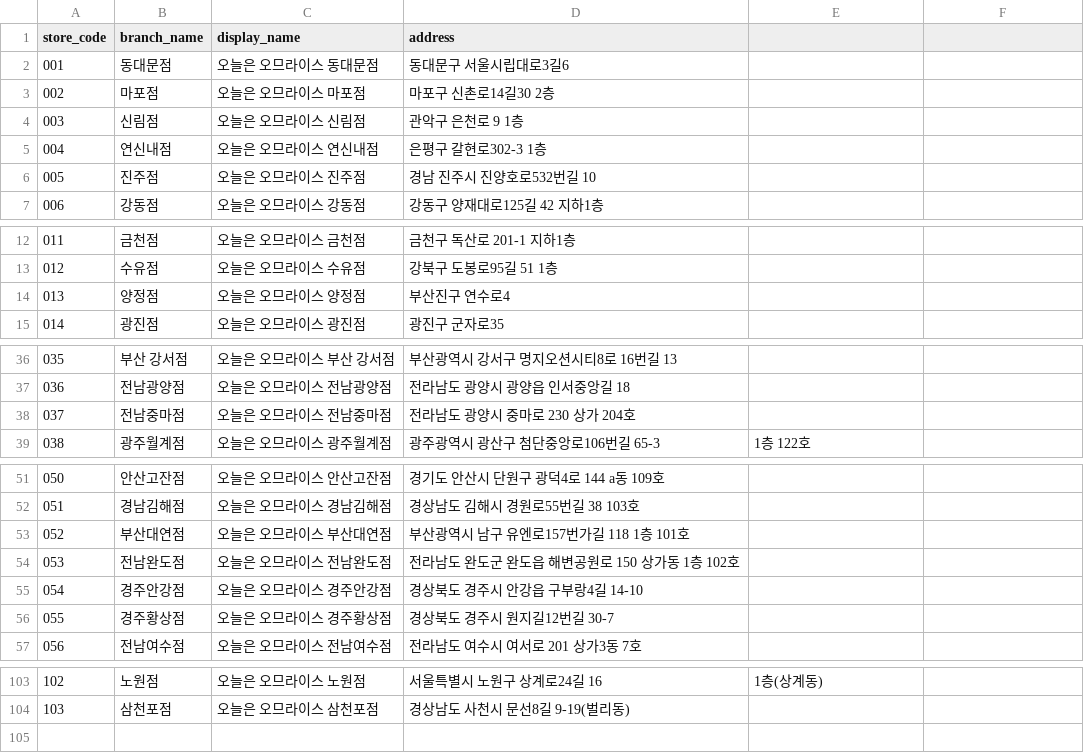
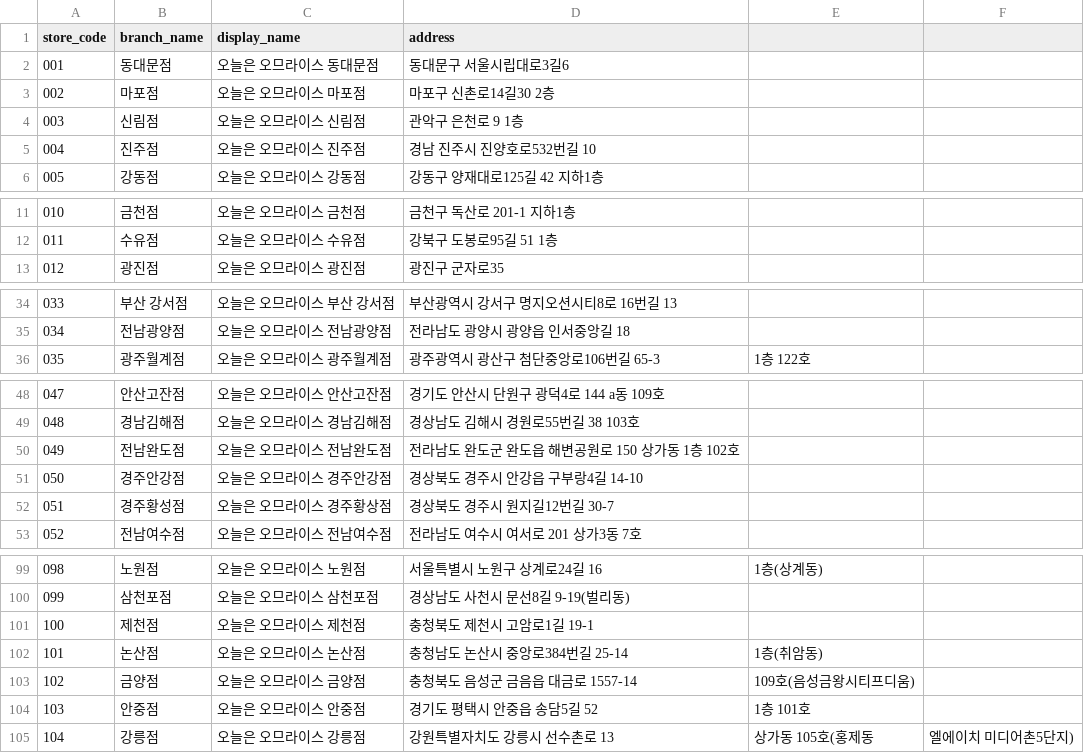
Before and after one commit to James940522/omurice-landing, a CSV file: public/asset/csv/omurice_kakao_stores_clean.csv, drawn as a sheet; only a part is shown, gaps mark what is left out; removed rows and columns are numbered as before the commit, all else as after; the diff names each change by its address in the sheet, - before the commit and + after, or states it on an @@ line.

Commit message:
Add: store

```diff
--- a/public/asset/csv/omurice_kakao_stores_clean.csv
+++ b/public/asset/csv/omurice_kakao_stores_clean.csv
-row 5: 004 | 연신내점 | 오늘은 오므라이스 연신내점 | 은평구 갈현로302-3 1층
@@ column A (store_code) renumbered between rows 5 and 100 @@
-row 14: 013 | 양정점 | 오늘은 오므라이스 양정점 | 부산진구 연수로4
-row 38: 037 | 전남중마점 | 오늘은 오므라이스 전남중마점 | 전라남도 광양시 중마로 230 상가 204호
-row 53: 052 | 부산대연점 | 오늘은 오므라이스 부산대연점 | 부산광역시 남구 유엔로157번가길 118 1층 101호
-B52 (branch_name): 경주황상점
+B52 (branch_name): 경주황성점
+row 101: 100 | 제천점 | 오늘은 오므라이스 제천점 | 충청북도 제천시 고암로1길 19-1
+row 102: 101 | 논산점 | 오늘은 오므라이스 논산점 | 충청남도 논산시 중앙로384번길 25-14 | 1층(취암동)
+row 103: 102 | 금양점 | 오늘은 오므라이스 금양점 | 충청북도 음성군 금음읍 대금로 1557-14 | 109호(음성금왕시티프디움)
+row 104: 103 | 안중점 | 오늘은 오므라이스 안중점 | 경기도 평택시 안중읍 송담5길 52 | 1층 101호
+row 105: 104 | 강릉점 | 오늘은 오므라이스 강릉점 | 강원특별자치도 강릉시 선수촌로 13 | 상가동 105호(홍제동 | 엘에이치 미디어촌5단지)
```
